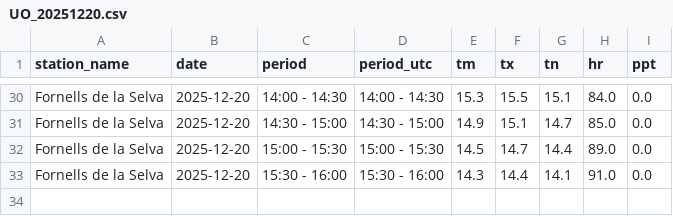
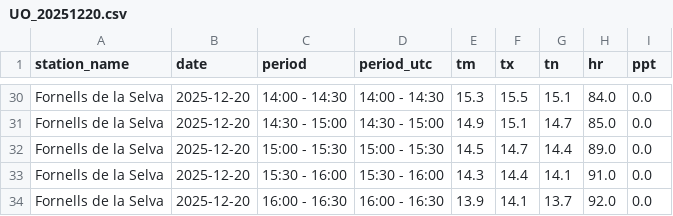
Before and after one commit to joandecorts/meteo-rss-auto, a CSV file: data/UO_20251220.csv, drawn as a sheet; only a part is shown, gaps mark what is left out.

```diff
--- a/data/UO_20251220.csv
+++ b/data/UO_20251220.csv
@@ -33 +33,2 @@ Fornells de la Selva,2025-12-20,15:00 - 15:30,15:00 - 15:30,14.5,14.7,14.4,89.0,
 Fornells de la Selva,2025-12-20,15:30 - 16:00,15:30 - 16:00,14.3,14.4,14.1,91.0,0.0
+Fornells de la Selva,2025-12-20,16:00 - 16:30,16:00 - 16:30,13.9,14.1,13.7,92.0,0.0
```
Also changed, not shown: data/XJ_20251220.csv, 8 other files.
